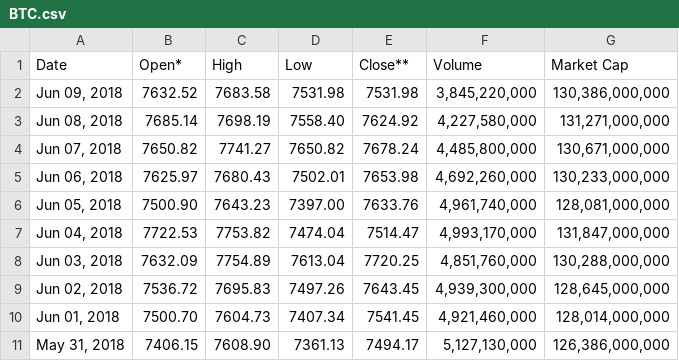
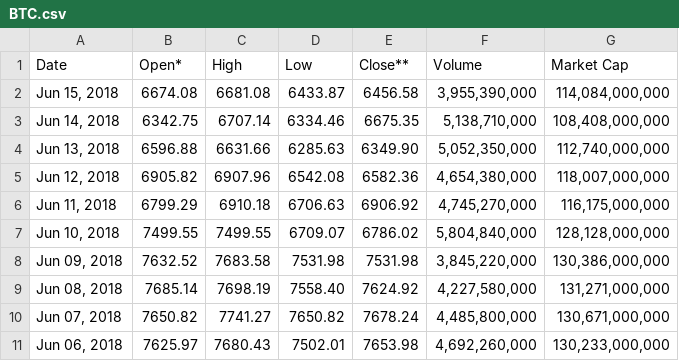
Before and after one commit to manolis07gr/ICOML, a CSV file: crypto_box/symbol_data/BTC.csv, drawn as a sheet; only a part is shown; the shorter side is filled out with more unchanged rows; the diff names each change by its address in the sheet, - before the commit and + after, or states it on an @@ line.

```diff
--- a/crypto_box/symbol_data/BTC.csv
+++ b/crypto_box/symbol_data/BTC.csv
+row 2: Jun 15, 2018 | 6674.08 | 6681.08 | 6433.87 | 6456.58 | 3,955,390,000 | 114,084,000,000
+row 3: Jun 14, 2018 | 6342.75 | 6707.14 | 6334.46 | 6675.35 | 5,138,710,000 | 108,408,000,000
+row 4: Jun 13, 2018 | 6596.88 | 6631.66 | 6285.63 | 6349.90 | 5,052,350,000 | 112,740,000,000
+row 5: Jun 12, 2018 | 6905.82 | 6907.96 | 6542.08 | 6582.36 | 4,654,380,000 | 118,007,000,000
+row 6: Jun 11, 2018 | 6799.29 | 6910.18 | 6706.63 | 6906.92 | 4,745,270,000 | 116,175,000,000
+row 7: Jun 10, 2018 | 7499.55 | 7499.55 | 6709.07 | 6786.02 | 5,804,840,000 | 128,128,000,000
```
Also changed, not shown: crypto_box/symbol_data/ETH.csv, crypto_box/symbol_data/XRP.csv, 6 other files.
